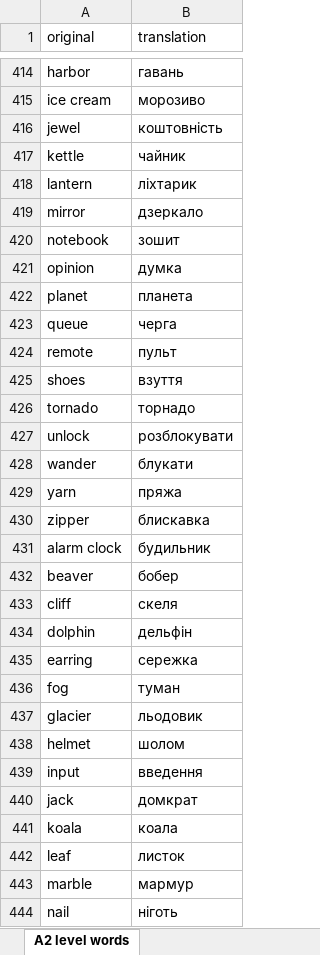
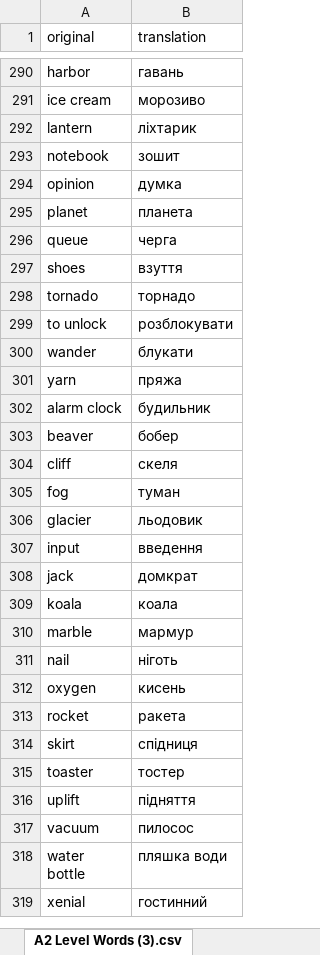
Before and after one commit to YehorVoitenko/ClanityLangPublic, an Excel workbook: constants/files/A2 LEVEL WORDS.xlsx, sheet A2 Level Words (3).csv, drawn as a sheet; only a part is shown, gaps mark what is left out; the shorter side is filled out with more unchanged rows; values as stored, in another font and other column widths than the file's, no borders; charts and pictures not drawn; removed rows and columns are numbered as before the commit, all else as after; the diff covers the shown part only; the diff names each change by its address in the sheet, - before the commit and + after, or states it on an @@ line.

```diff
--- a/constants/files/A2 LEVEL WORDS.xlsx (sheet A2 Level Words (3).csv)
+++ b/constants/files/A2 LEVEL WORDS.xlsx (sheet A2 Level Words (3).csv)
-sheet tab: A2 level words
+sheet tab: A2 Level Words (3).csv
-row 416: jewel | коштовність
-row 417: kettle | чайник
-row 419: mirror | дзеркало
-row 424: remote | пульт
-A299 (original): unlock
+A299 (original): to unlock
-row 430: zipper | блискавка
-row 434: dolphin | дельфін
-row 435: earring | сережка
-row 438: helmet | шолом
-row 442: leaf | листок
```
Also changed, not shown: 762 added rows, 126 removed rows and 12 edited cells elsewhere in this sheet, constants/files/B1 LEVEL WORDS.xlsx, 50 other files.
